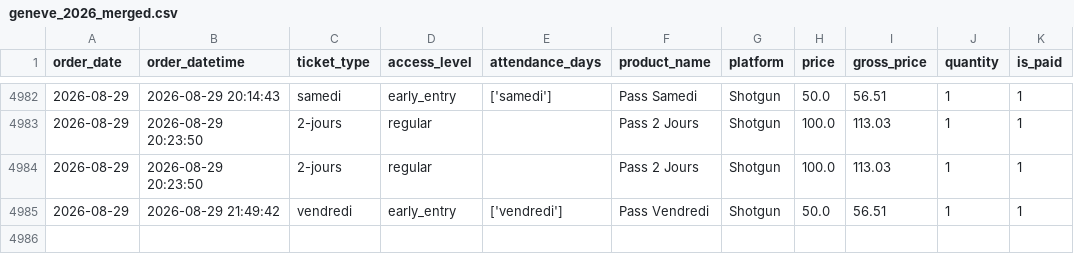
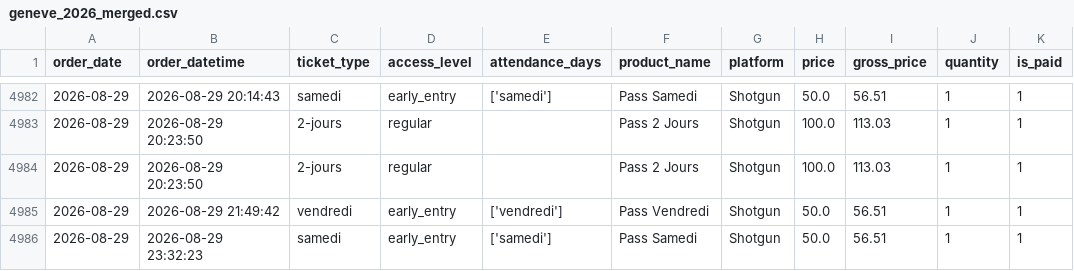
Before and after one commit to studio-ai2k/ticketing_api, a CSV file: data/geneve_2026_merged.csv, drawn as a sheet; only a part is shown, gaps mark what is left out; the diff names each change by its address in the sheet, - before the commit and + after, or states it on an @@ line.

```diff
--- a/data/geneve_2026_merged.csv
+++ b/data/geneve_2026_merged.csv
+row 4986: 2026-08-29 | 2026-08-29 23:32:23 | samedi | early_entry | ['samedi'] | Pass Samedi | Shotgun | 50.0 | 56.51 | 1 | 1
```
Also changed, not shown: data/bordeaux_oct_2026_merged.csv, data/rennes_2026_merged.csv, 10 other files.
